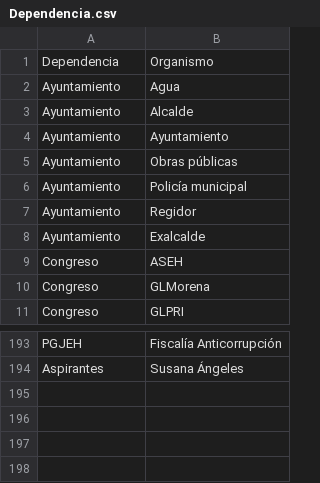
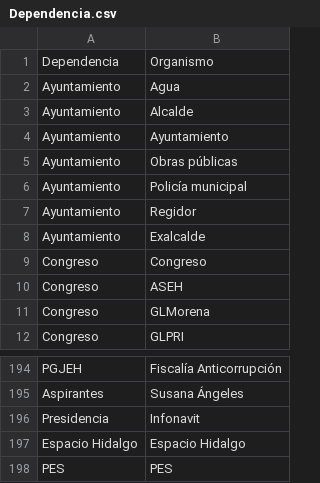
Before and after one commit to thelonious9/radio, a CSV file: Dependencia.csv, drawn as a sheet; only a part is shown, gaps mark what is left out.

Commit message:
Agrego partidos y congreso a congreso

```diff
--- a/Dependencia.csv
+++ b/Dependencia.csv
@@ -8,2 +8,3 @@ Ayuntamiento,Regidor
 Ayuntamiento,Exalcalde
+Congreso, Congreso
 Congreso,ASEH
@@ -194 +195,4 @@ PGJEH, Fiscalía Anticorrupción
 Aspirantes, Susana Ángeles
+Presidencia, Infonavit
+Espacio Hidalgo, Espacio Hidalgo
+PES, PES
```
